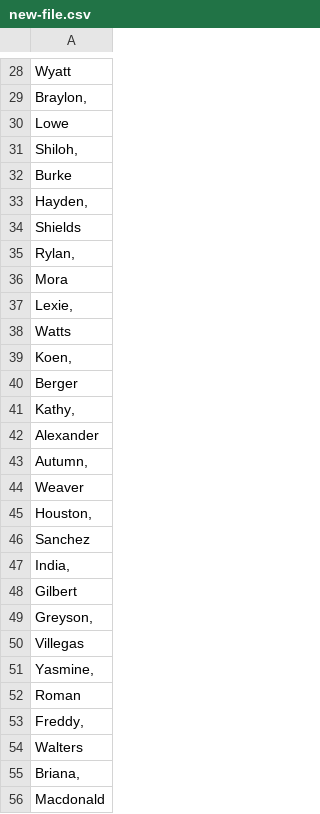
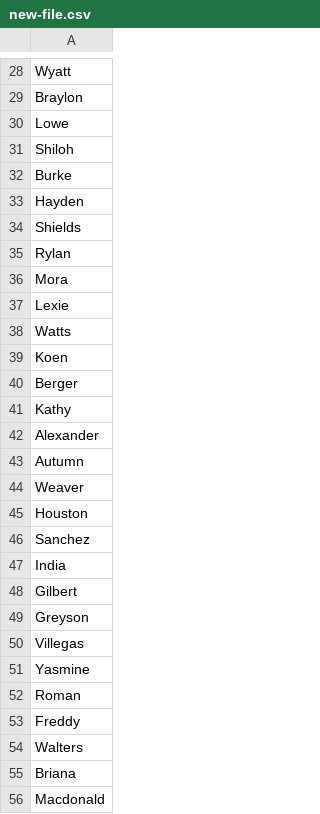
Before and after one commit to erinl1/spring-scripting-2017, a CSV file: new-file.csv, drawn as a sheet; only a part is shown, gaps mark what is left out; the diff covers the shown part only; the diff names each change by its address in the sheet, - before the commit and + after, or states it on an @@ line.

```diff
--- a/new-file.csv
+++ b/new-file.csv
-A29: Braylon,
+A29: Braylon
-A31: Shiloh,
+A31: Shiloh
-A33: Hayden,
+A33: Hayden
-A35: Rylan,
+A35: Rylan
-A37: Lexie,
+A37: Lexie
-A39: Koen,
+A39: Koen
-A41: Kathy,
+A41: Kathy
-A43: Autumn,
+A43: Autumn
-A45: Houston,
+A45: Houston
-A47: India,
+A47: India
-A49: Greyson,
+A49: Greyson
-A51: Yasmine,
+A51: Yasmine
-A53: Freddy,
+A53: Freddy
-A55: Briana,
+A55: Briana
```
Also changed, not shown: 86 edited cells elsewhere in this file, 1 other file.
